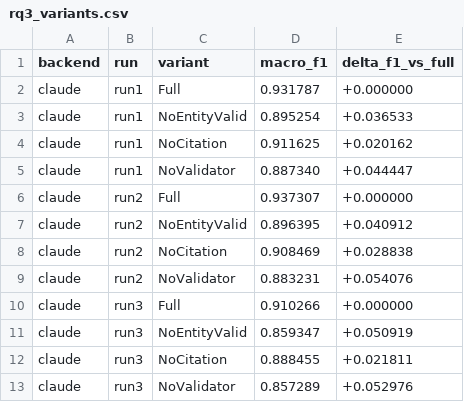
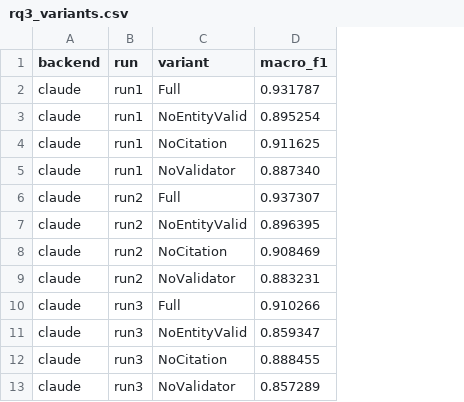
Before and after one commit to SoftHeinrich/transarc-emp, a CSV file: mini-rq34/reports/rq3_variants.csv, drawn as a sheet; only a part is shown; the diff names each change by its address in the sheet, - before the commit and + after, or states it on an @@ line.

```diff
--- a/mini-rq34/reports/rq3_variants.csv
+++ b/mini-rq34/reports/rq3_variants.csv
-column E (delta_f1_vs_full), rows 2-13: +0.000000 | +0.036533 | +0.020162 | +0.044447 | +0.000000 | +0.040912 | +0.028838 | +0.054076 | +0.000000 | +0.050919 | +0.021811 | +0.052976
```
Also changed, not shown: mini-inequality/reports/out02_concentration.csv, mini-rq34/reports/rq3_validators.csv, 53 other files.
